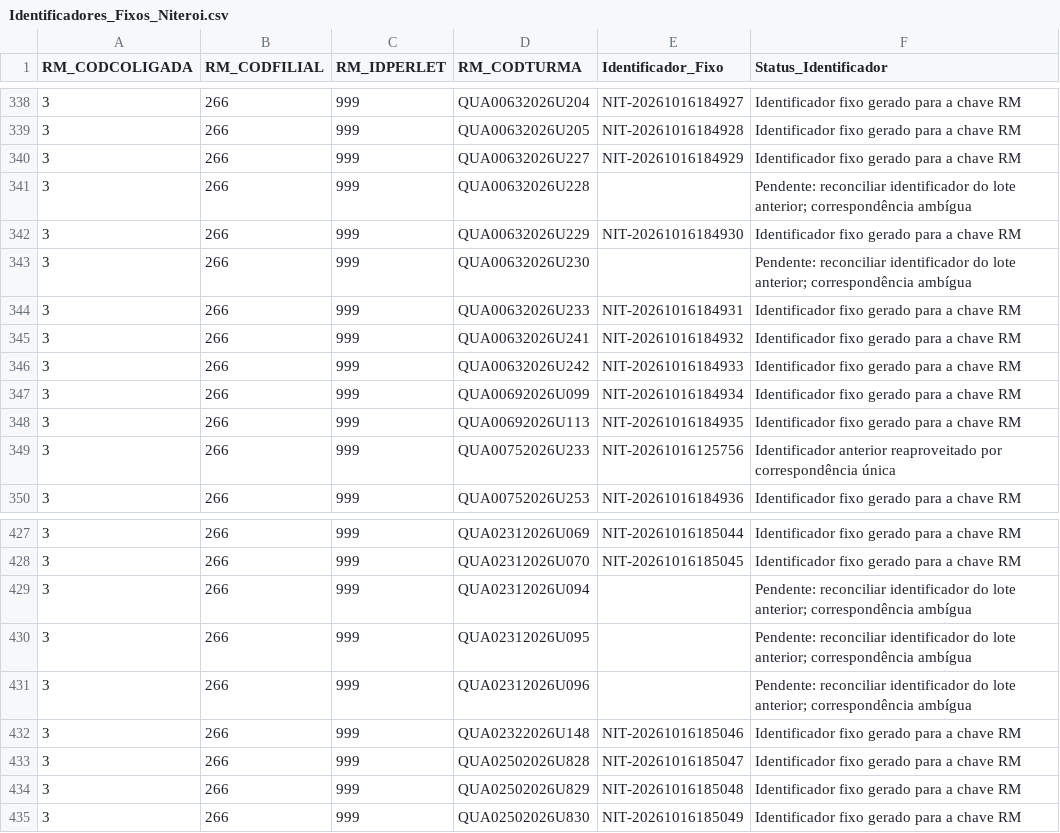
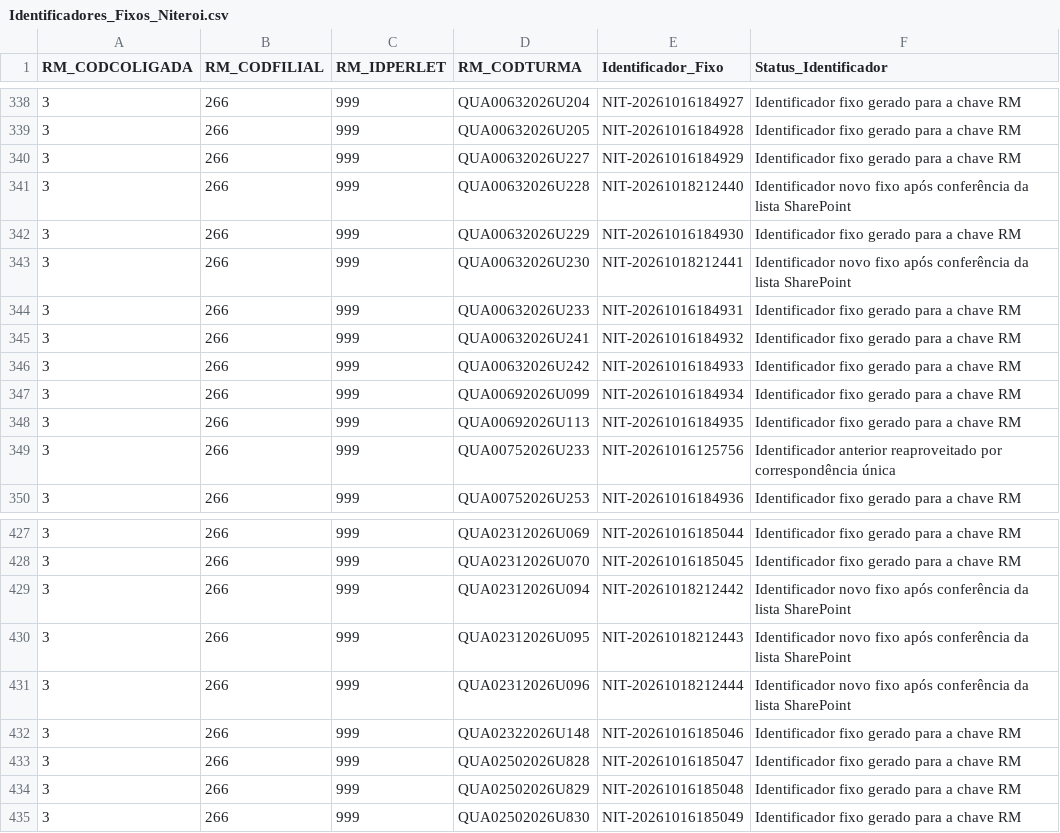
Before and after one commit to Ryfonseca2019/Dashboard, a CSV file: Entrega_RM_SharePoint/De_Para_App/Identificadores_Fixos_Niteroi.csv, drawn as a sheet; only a part is shown, gaps mark what is left out; the diff covers the shown part only.

Commit message:
Resolve 19 identificadores pendentes de Niteroi V26

```diff
--- a/Entrega_RM_SharePoint/De_Para_App/Identificadores_Fixos_Niteroi.csv
+++ b/Entrega_RM_SharePoint/De_Para_App/Identificadores_Fixos_Niteroi.csv
@@ -340,5 +340,5 @@
 3;266;999;QUA00632026U227;NIT-20261016184929;Identificador fixo gerado para a chave RM
-3;266;999;QUA00632026U228;;"Pendente: reconciliar identificador do lote anterior; correspondência ambígua"
+3;266;999;QUA00632026U228;NIT-20261018212440;Identificador novo fixo após conferência da lista SharePoint
 3;266;999;QUA00632026U229;NIT-20261016184930;Identificador fixo gerado para a chave RM
-3;266;999;QUA00632026U230;;"Pendente: reconciliar identificador do lote anterior; correspondência ambígua"
+3;266;999;QUA00632026U230;NIT-20261018212441;Identificador novo fixo após conferência da lista SharePoint
 3;266;999;QUA00632026U233;NIT-20261016184931;Identificador fixo gerado para a chave RM
@@ -428,5 +428,5 @@
 3;266;999;QUA02312026U070;NIT-20261016185045;Identificador fixo gerado para a chave RM
-3;266;999;QUA02312026U094;;"Pendente: reconciliar identificador do lote anterior; correspondência ambígua"
-3;266;999;QUA02312026U095;;"Pendente: reconciliar identificador do lote anterior; correspondência ambígua"
-3;266;999;QUA02312026U096;;"Pendente: reconciliar identificador do lote anterior; correspondência ambígua"
+3;266;999;QUA02312026U094;NIT-20261018212442;Identificador novo fixo após conferência da lista SharePoint
+3;266;999;QUA02312026U095;NIT-20261018212443;Identificador novo fixo após conferência da lista SharePoint
+3;266;999;QUA02312026U096;NIT-20261018212444;Identificador novo fixo após conferência da lista SharePoint
 3;266;999;QUA02322026U148;NIT-20261016185046;Identificador fixo gerado para a chave RM
```
Also changed, not shown: 28 edited cells elsewhere in this file, 4 other files.
